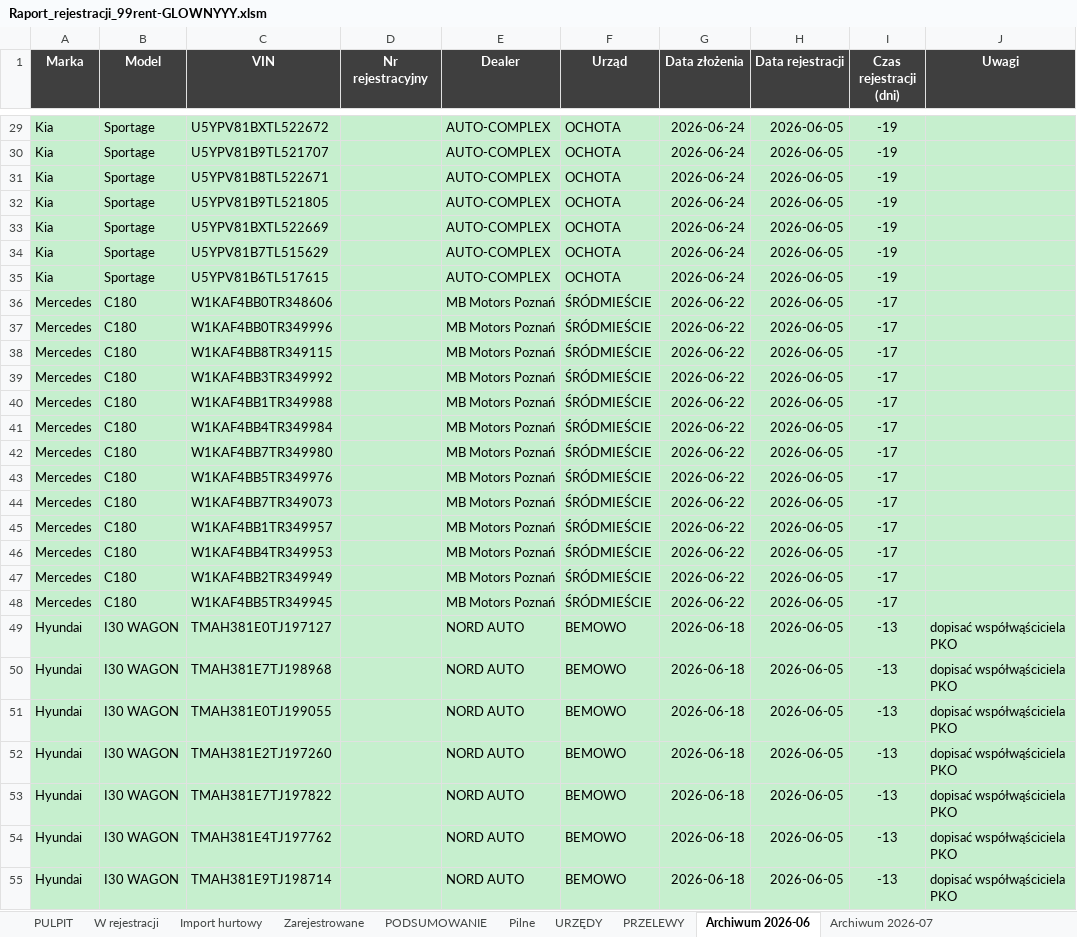
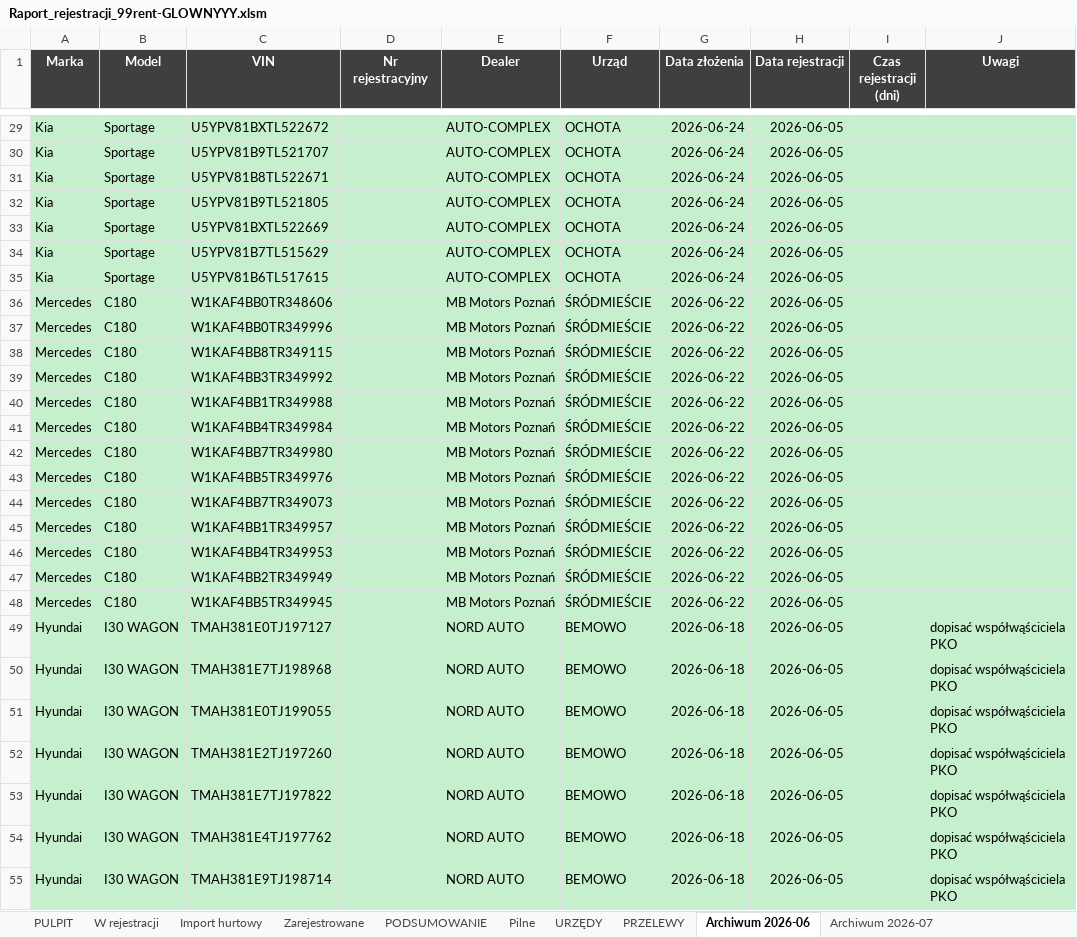
Before and after one commit to figaszewskioskar-ux/plik-rejestracji, an Excel workbook: Raport_rejestracji_99rent-GLOWNYYY.xlsm, sheet Archiwum 2026-06, drawn as a sheet; only a part is shown, gaps mark what is left out; values as stored, in another font and other column widths than the file's, no borders; the diff covers the shown part only; the diff names each change by its address in the sheet, - before the commit and + after, or states it on an @@ line.

```diff
--- a/Raport_rejestracji_99rent-GLOWNYYY.xlsm (sheet Archiwum 2026-06)
+++ b/Raport_rejestracji_99rent-GLOWNYYY.xlsm (sheet Archiwum 2026-06)
-I29:I35 (Czas rejestracji (dni)): -19
+I29:I35 (Czas rejestracji (dni)): (empty)
-I36:I48 (Czas rejestracji (dni)): -17
+I36:I48 (Czas rejestracji (dni)): (empty)
-I49:I55 (Czas rejestracji (dni)): -13
+I49:I55 (Czas rejestracji (dni)): (empty)
```
Also changed, not shown: 197 edited cells elsewhere in this sheet, formulas that keep their value, 3 other files.
